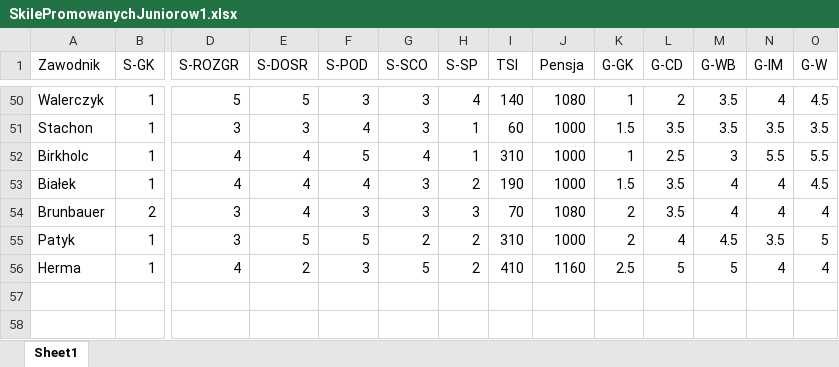
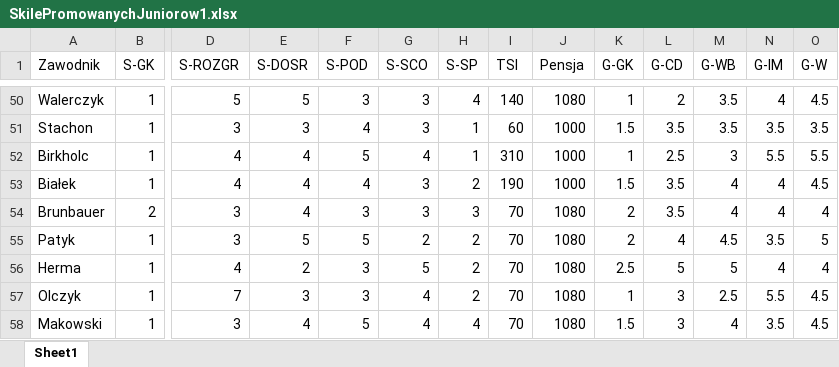
Before and after one commit to razor-blue/Hattrick_Scrapper, an Excel workbook: src/data/SkilePromowanychJuniorow1.xlsx, sheet Sheet1, drawn as a sheet; only a part is shown, gaps mark what is left out; values as stored, in another font and other column widths than the file's, no borders; conditional formats not drawn; rows hold the shown columns only; the diff names each change by its address in the sheet, - before the commit and + after, or states it on an @@ line.

```diff
--- a/src/data/SkilePromowanychJuniorow1.xlsx (sheet Sheet1)
+++ b/src/data/SkilePromowanychJuniorow1.xlsx (sheet Sheet1)
-I55 (TSI): 310
+I55 (TSI): 70
-J55 (Pensja): 1000
+J55 (Pensja): 1080
-I56 (TSI): 410
+I56 (TSI): 70
-J56 (Pensja): 1160
+J56 (Pensja): 1080
+row 57: Olczyk | 1 | 7 | 3 | 3 | 4 | 2 | 70 | 1080 | 1 | 3 | 2.5 | 5.5 | 4.5
+row 58: Makowski | 1 | 3 | 4 | 5 | 4 | 4 | 70 | 1080 | 1.5 | 3 | 4 | 3.5 | 4.5
```
Also changed, not shown: 11 other files.
